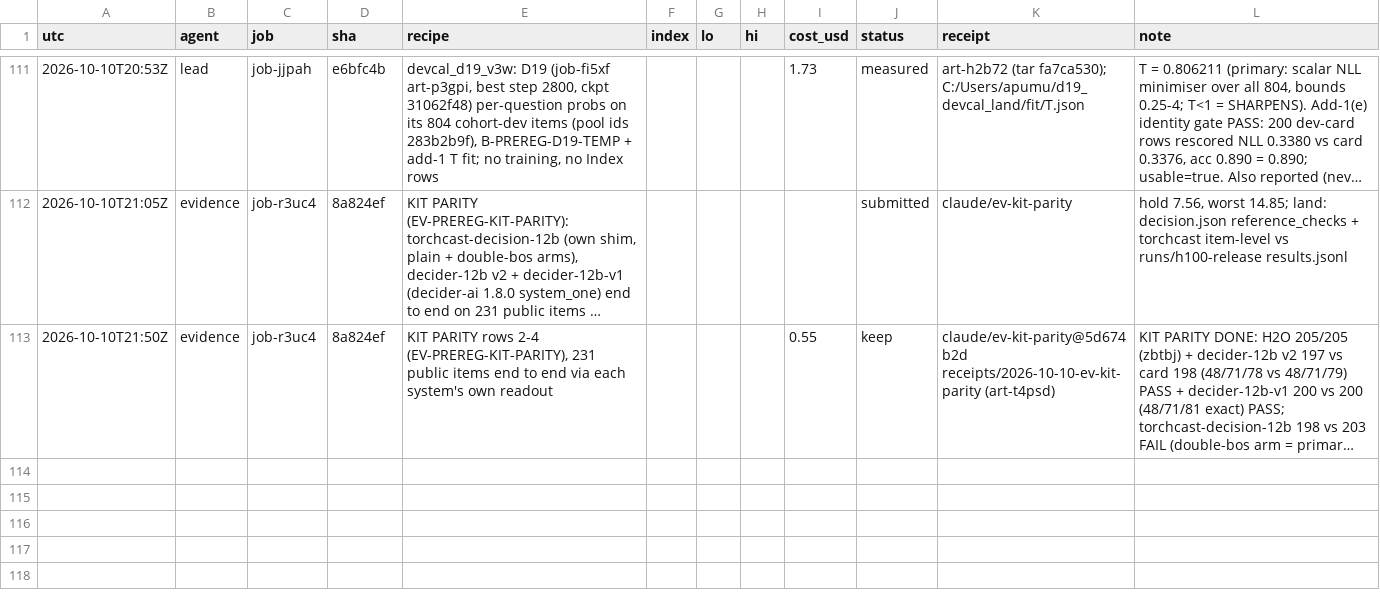
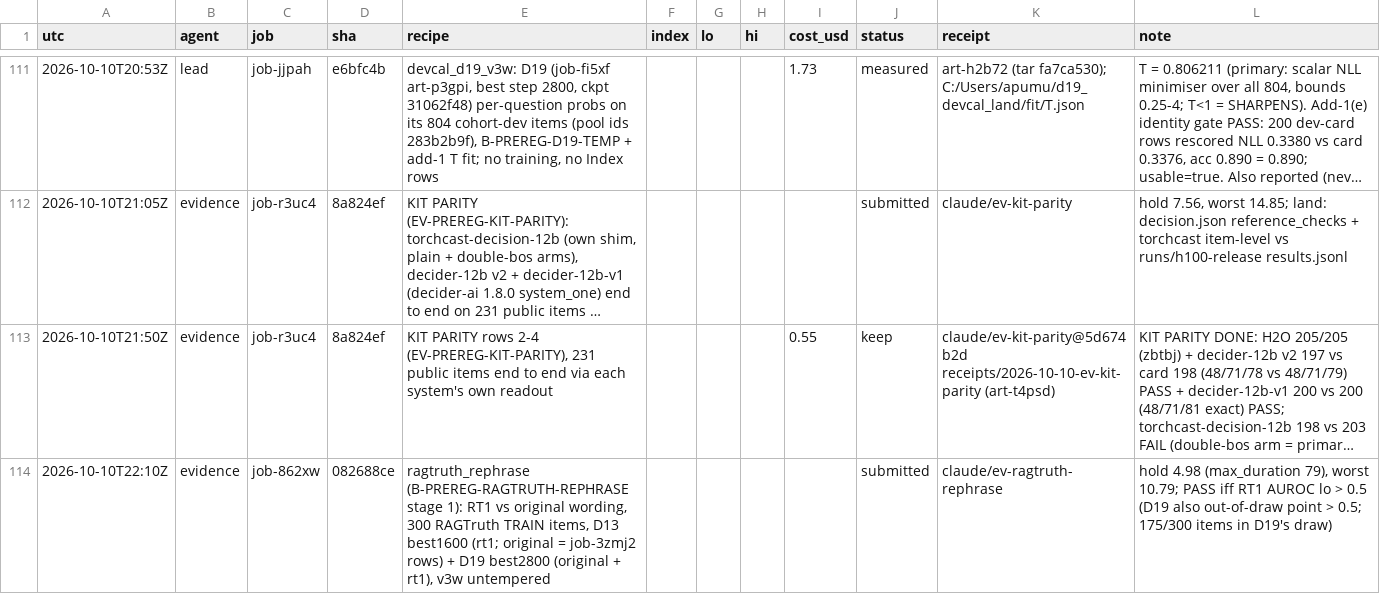
Before and after one commit to apumutyala/State-Space-Decision-Model, a TSV file: results/ledger.tsv, drawn as a sheet; only a part is shown, gaps mark what is left out; long unchanged cells end in …; the diff names each change by its address in the sheet, - before the commit and + after, or states it on an @@ line.

Commit message:
evidence: RAGTruth rephrase stage 1 submitted as job-862xw (ledger, claim, PROGRESS)

```diff
--- a/results/ledger.tsv
+++ b/results/ledger.tsv
+row 114: 2026-10-10T22:10Z | evidence | job-862xw | 082688ce | ragtruth_rephrase (B-PREREG-RAGTRUTH-REPHRASE stage 1): RT1 vs original wording, 300 RAGTruth TRAIN items, D13 best1600 (rt1; original = job-3zmj2 rows) + D19 best2800 (original + rt1), v3w untempered |  |  |  |  | submitted | claude/ev-ragtruth-rephrase | hold 4.98 (max_duration 79), worst 10.79; PASS iff RT1 AUROC lo > 0.5 (D19 also out-of-draw point > 0.5; 175/300 items in D19's draw)
```
Also changed, not shown: 2 other files.
